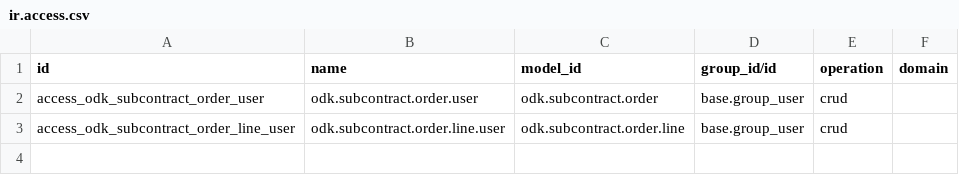
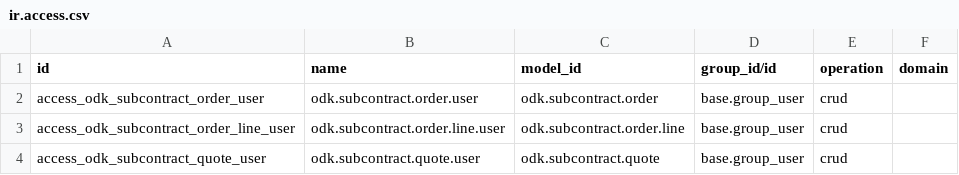
Before and after one commit to BENSONWONGA/iptv, a CSV file: deploy_odoo/addons/odk_subcontract/security/ir.access.csv, drawn as a sheet.

Commit message:
feat: 拉取 ERPNext 代码仓库
Co-authored-by: traeagent <traeagent@users.noreply.github.com>

```diff
--- a/deploy_odoo/addons/odk_subcontract/security/ir.access.csv
+++ b/deploy_odoo/addons/odk_subcontract/security/ir.access.csv
@@ -3 +3,2 @@ access_odk_subcontract_order_user,odk.subcontract.order.user,odk.subcontract.ord
 access_odk_subcontract_order_line_user,odk.subcontract.order.line.user,odk.subcontract.order.line,base.group_user,crud,
+access_odk_subcontract_quote_user,odk.subcontract.quote.user,odk.subcontract.quote,base.group_user,crud,
```
Also changed, not shown: 19 other files.
